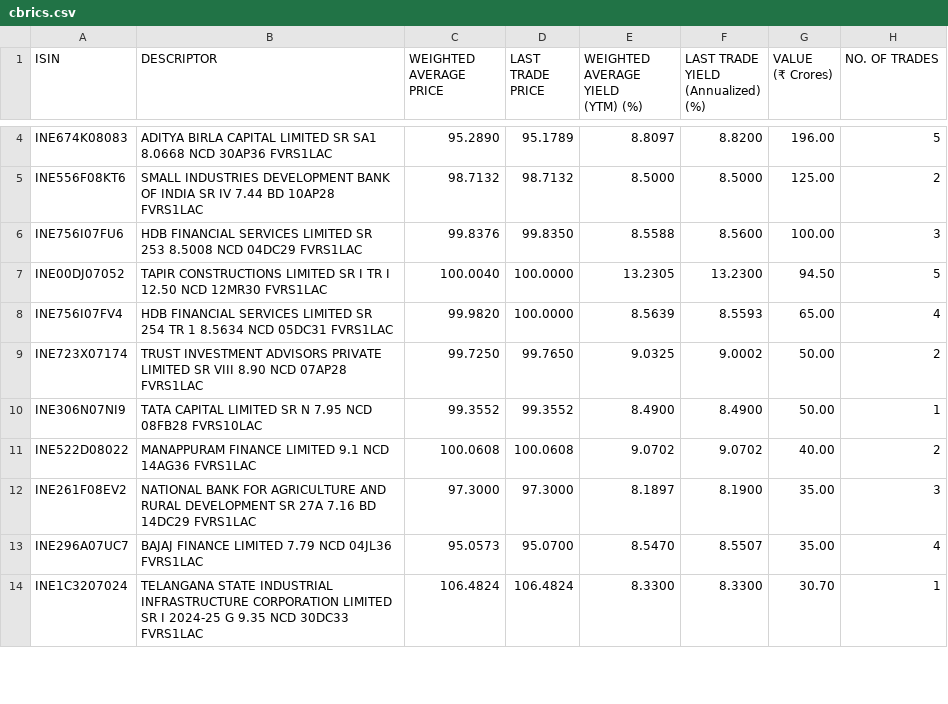
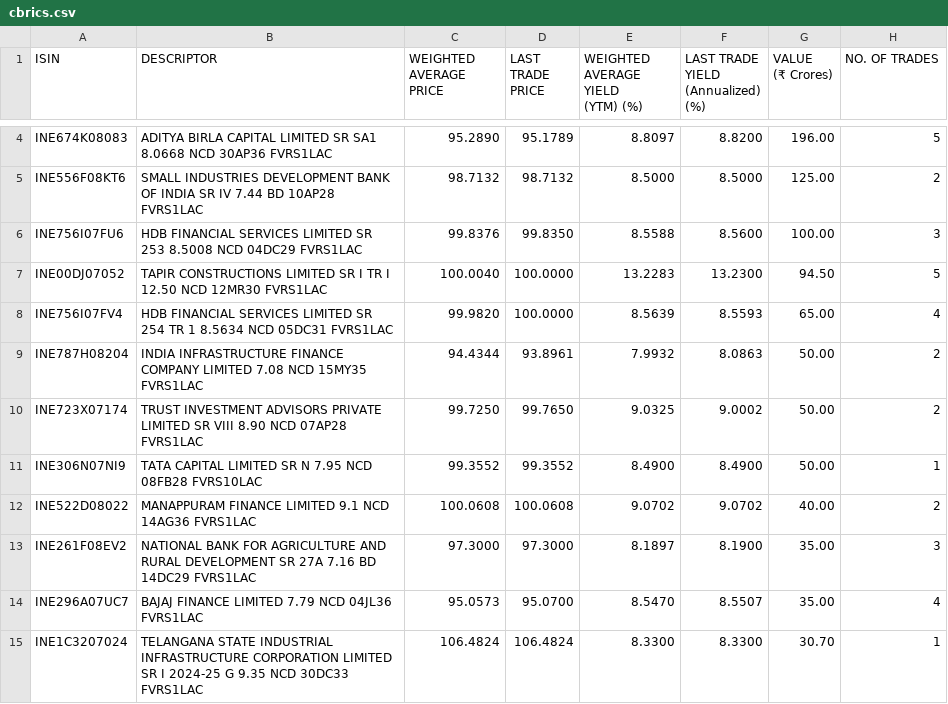
Before and after one commit to swayamjitdalai-bit/debt-market-dashboard, a CSV file: data/cbrics.csv, drawn as a sheet; only a part is shown, gaps mark what is left out; the diff covers the shown part only.

```diff
--- a/data/cbrics.csv
+++ b/data/cbrics.csv
@@ -19,6 +19,8 @@
 ","99.8376","99.8350","8.5588","8.5600","100.00","3"
-"INE00DJ07052","TAPIR CONSTRUCTIONS LIMITED SR I TR I 12.50 NCD 12MR30 FVRS1LAC
-","100.0040","100.0000","13.2305","13.2300","94.50","5"
+"INE00DJ07052","TAPIR CONSTRUCTIONS LIMITED SR I TR I 12.50 NCD 12MR30 FVRS1LAC
+","100.0040","100.0000","13.2283","13.2300","94.50","5"
 "INE756I07FV4","HDB FINANCIAL SERVICES LIMITED SR 254 TR 1 8.5634 NCD 05DC31 FVRS1LAC
 ","99.9820","100.0000","8.5639","8.5593","65.00","4"
+"INE787H08204","INDIA INFRASTRUCTURE FINANCE COMPANY LIMITED 7.08 NCD 15MY35 FVRS1LAC
+","94.4344","93.8961","7.9932","8.0863","50.00","2"
 "INE723X07174","TRUST INVESTMENT ADVISORS PRIVATE LIMITED SR VIII 8.90 NCD 07AP28 FVRS1LAC
```
Also changed, not shown: 5 added rows, 3 removed rows and 5 edited cells elsewhere in this file, 5 other files.
